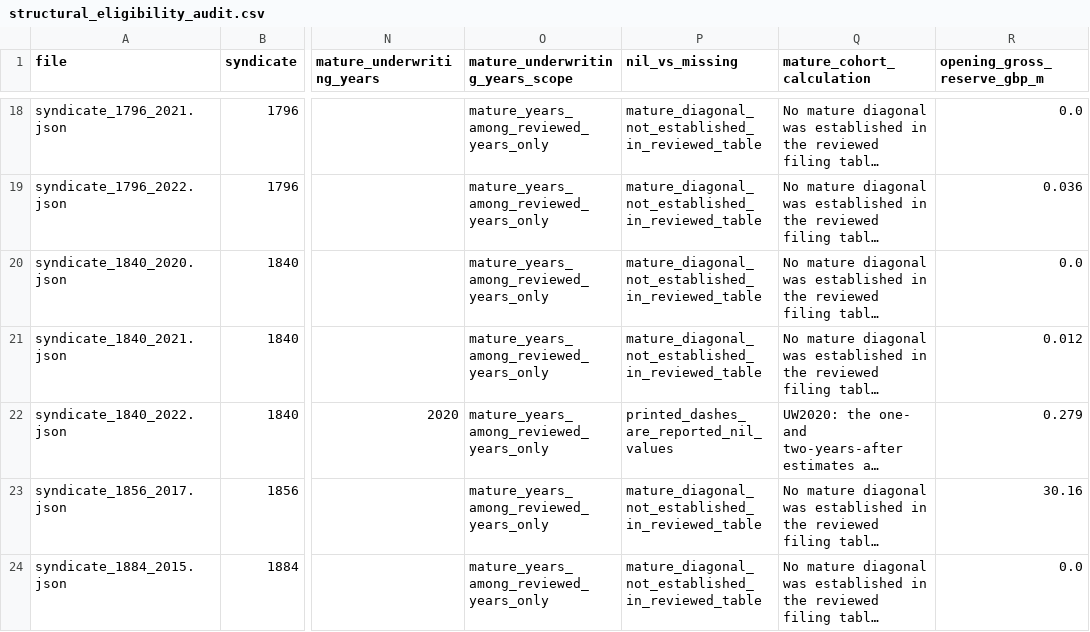
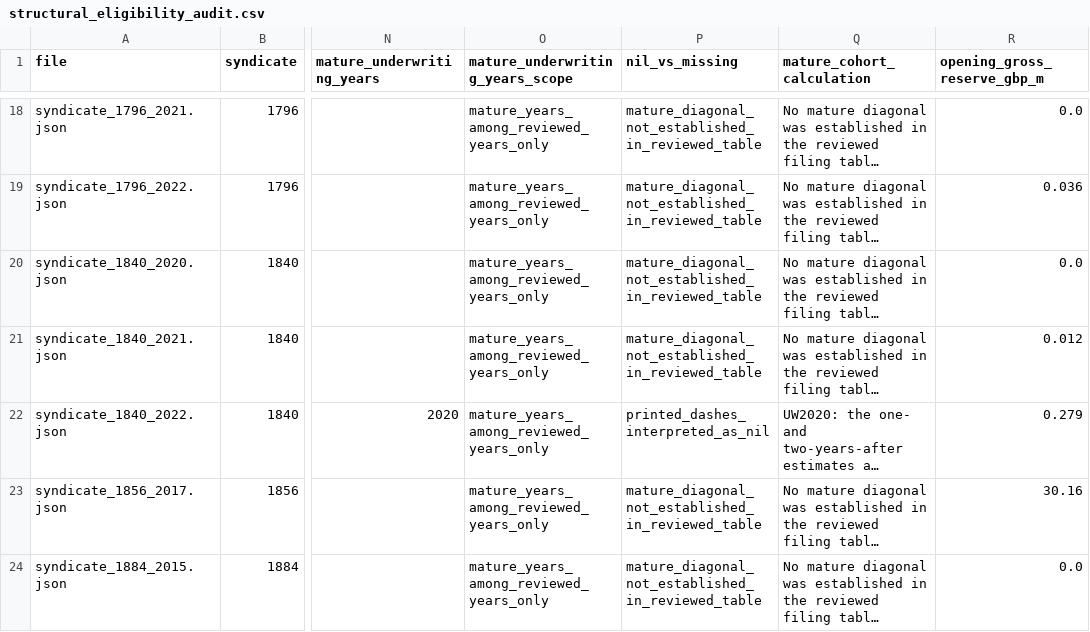
Before and after one commit to colinpriest/lloyds-reserve-stress-testing, a CSV file: pdf_extraction/audit/structural_eligibility_audit.csv, drawn as a sheet; only a part is shown, gaps mark what is left out; long unchanged cells end in …; the diff names each change by its address in the sheet, - before the commit and + after, or states it on an @@ line.

```diff
--- a/pdf_extraction/audit/structural_eligibility_audit.csv
+++ b/pdf_extraction/audit/structural_eligibility_audit.csv
-P22 (nil_vs_missing): printed_dashes_are_reported_nil_values
+P22 (nil_vs_missing): printed_dashes_interpreted_as_nil
```
Also changed, not shown: 3 other files.
